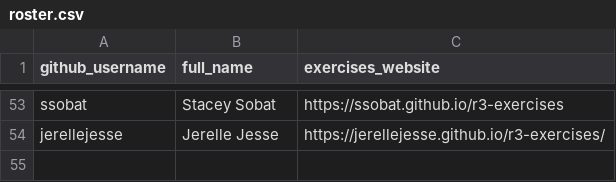
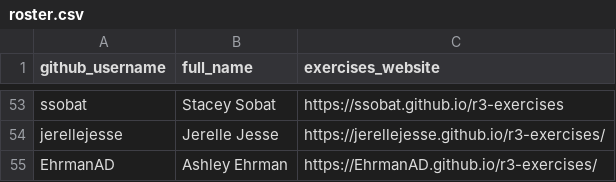
Before and after one commit to noaa-iea/r3-train, a CSV file: data/roster.csv, drawn as a sheet; only a part is shown, gaps mark what is left out.

Commit message:
+ EhrmanAD

```diff
--- a/data/roster.csv
+++ b/data/roster.csv
@@ -54 +54,2 @@ ssobat,Stacey Sobat,https://ssobat.github.io/r3-exercises
 jerellejesse, Jerelle Jesse, https://jerellejesse.github.io/r3-exercises/
+EhrmanAD, Ashley Ehrman, https://EhrmanAD.github.io/r3-exercises/
```
